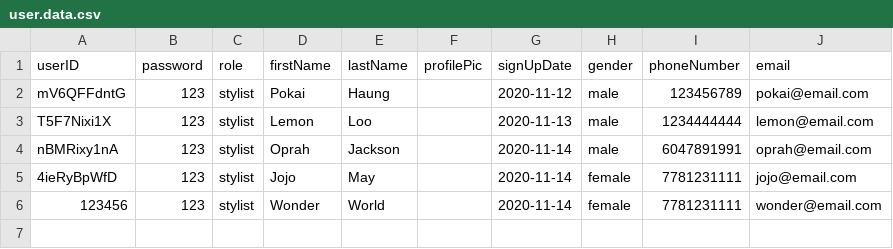
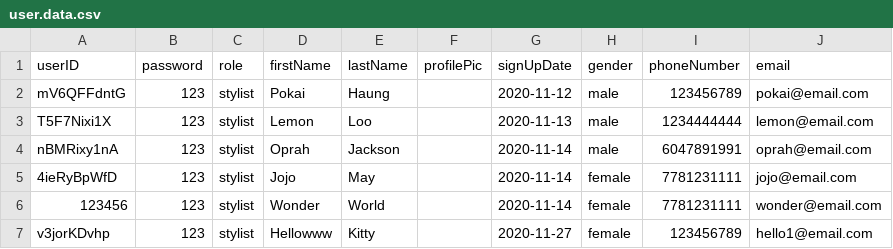
Before and after one commit to pokai-huang0828/cstp1206_home_salon_project, a CSV file: data/user.data.csv, drawn as a sheet; the diff names each change by its address in the sheet, - before the commit and + after, or states it on an @@ line.

```diff
--- a/data/user.data.csv
+++ b/data/user.data.csv
+row 7: v3jorKDvhp | 123 | stylist | Hellowww | Kitty |  | 2020-11-27 | female | 123456789 | hello1@email.com
```
Also changed, not shown: data/stylist.data.csv, 15 other files.
